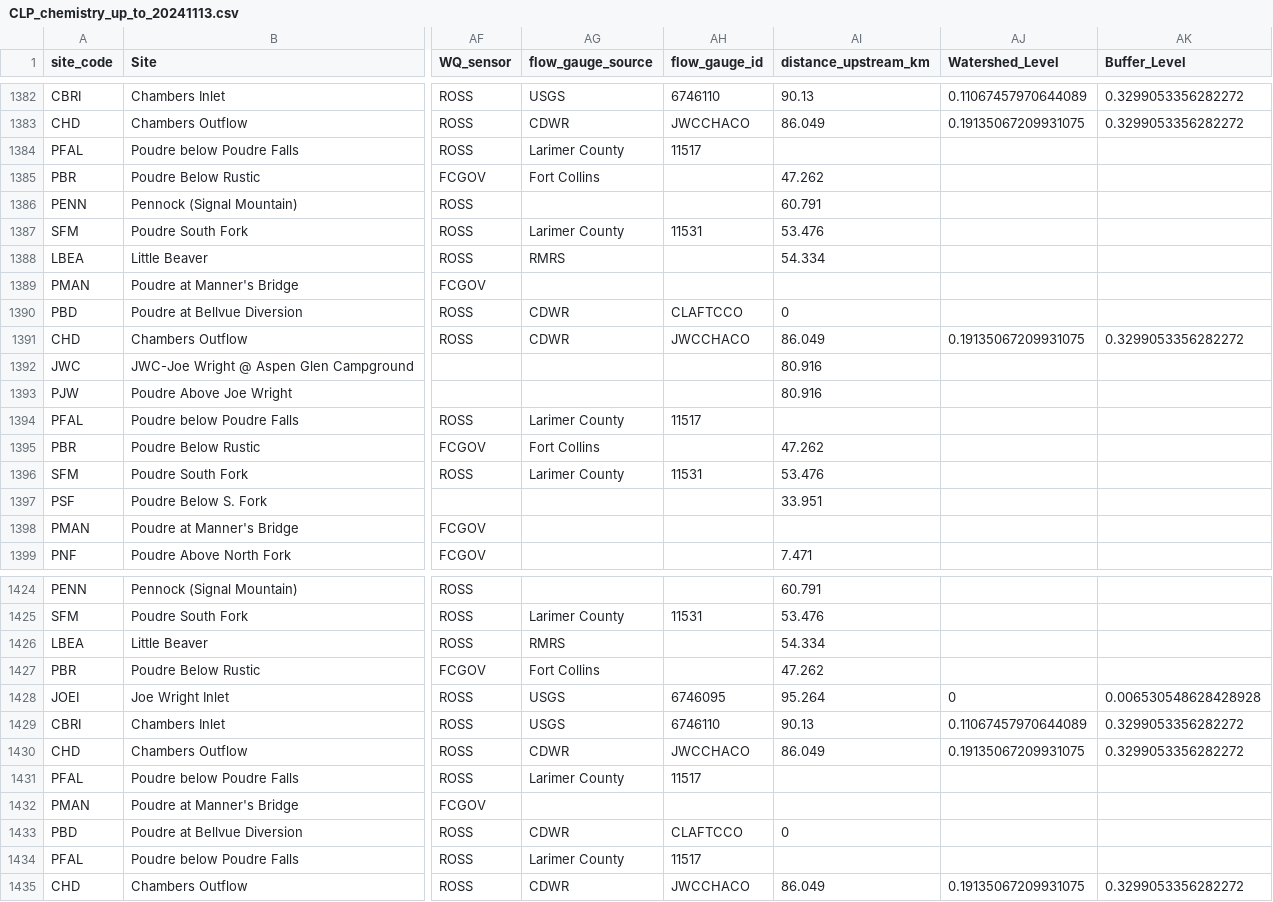
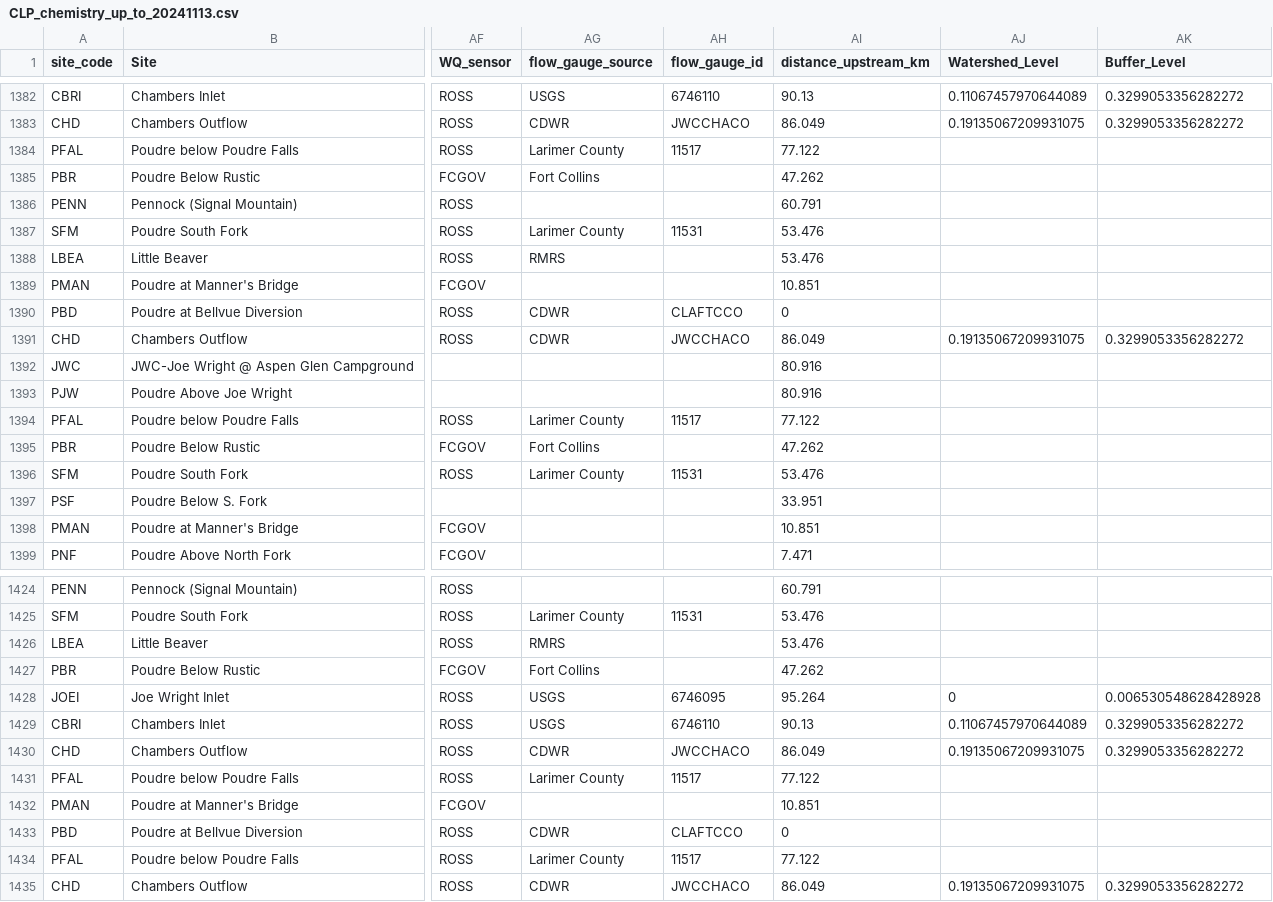
Before and after one commit to SamStruthers/CLP_waterchem_data, a CSV file: data/cleaned/CLP_chemistry_up_to_20241113.csv, drawn as a sheet; only a part is shown, gaps mark what is left out; the diff covers the shown part only; the diff names each change by its address in the sheet, - before the commit and + after, or states it on an @@ line.

Commit message:
Rerunning script and distance finder to update data for new sites (PFAL, PENN, LBEA, PMAN)

```diff
--- a/data/cleaned/CLP_chemistry_up_to_20241113.csv
+++ b/data/cleaned/CLP_chemistry_up_to_20241113.csv
-AI1384 (distance_upstream_km): (empty)
+AI1384 (distance_upstream_km): 77.122
-AI1388 (distance_upstream_km): 54.334
+AI1388 (distance_upstream_km): 53.476
-AI1389 (distance_upstream_km): (empty)
+AI1389 (distance_upstream_km): 10.851
-AI1394 (distance_upstream_km): (empty)
+AI1394 (distance_upstream_km): 77.122
-AI1398 (distance_upstream_km): (empty)
+AI1398 (distance_upstream_km): 10.851
-AI1426 (distance_upstream_km): 54.334
+AI1426 (distance_upstream_km): 53.476
-AI1431 (distance_upstream_km): (empty)
+AI1431 (distance_upstream_km): 77.122
-AI1432 (distance_upstream_km): (empty)
+AI1432 (distance_upstream_km): 10.851
-AI1434 (distance_upstream_km): (empty)
+AI1434 (distance_upstream_km): 77.122
```
Also changed, not shown: 71 edited cells elsewhere in this file, data/metadata/distance_from_pbd.csv, 2 other files.
